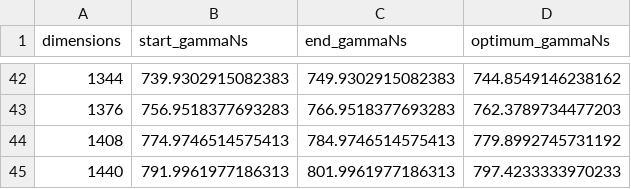
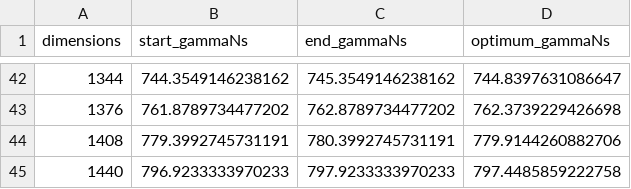
Before and after one commit to dyylan/quantum_walk, a CSV file: optimum_gamma/alpha=2/optimised_optimum_gammaNs.csv, drawn as a sheet; only a part is shown, gaps mark what is left out; the diff covers the shown part only.

```diff
--- a/optimum_gamma/alpha=2/optimised_optimum_gammaNs.csv
+++ b/optimum_gamma/alpha=2/optimised_optimum_gammaNs.csv
@@ -42,4 +42,4 @@ dimensions,start_gammaNs,end_gammaNs,optimum_gammaNs
-1344,739.9302915082383,749.9302915082383,744.8549146238162
-1376,756.9518377693283,766.9518377693283,762.3789734477203
-1408,774.9746514575413,784.9746514575413,779.8992745731192
-1440,791.9961977186313,801.9961977186313,797.4233333970233
+1344,744.3549146238162,745.3549146238162,744.8397631086647
+1376,761.8789734477202,762.8789734477202,762.3739229426698
+1408,779.3992745731191,780.3992745731191,779.9144260882706
+1440,796.9233333970233,797.9233333970233,797.4485859222758
```
Also changed, not shown: 120 edited cells elsewhere in this file, optimum_gamma/alpha=2/optimum_gammaNs.csv.
